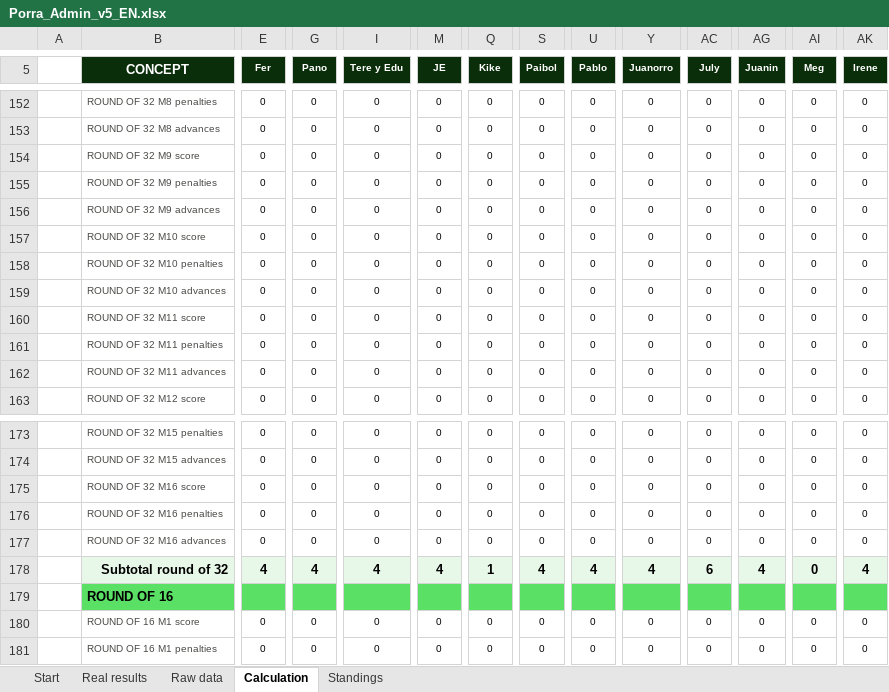
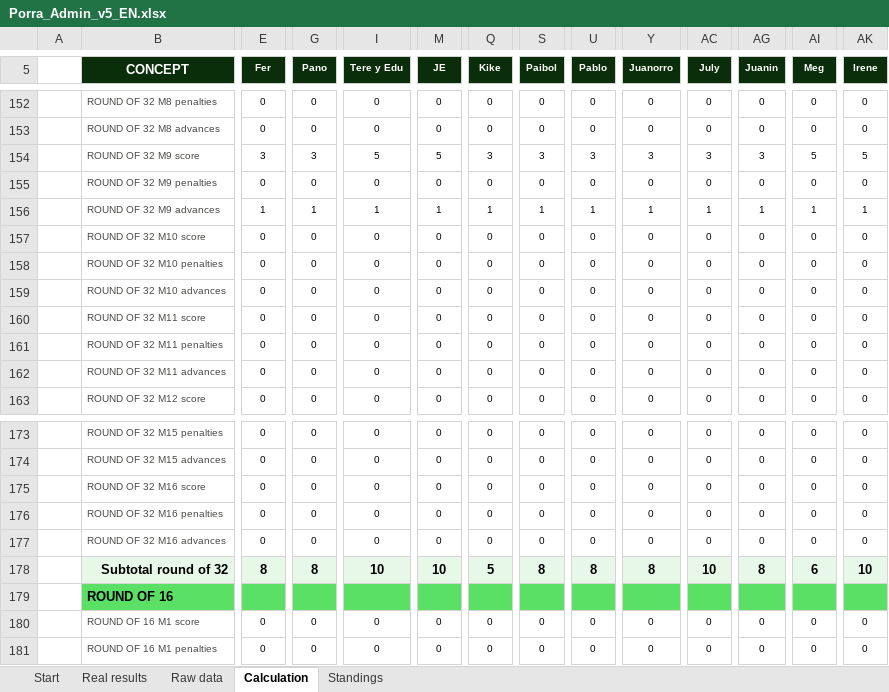
Before and after one commit to jose-reveni/porra2026, an Excel workbook: Porra_Admin_v5_EN.xlsx, sheet Calculation, drawn as a sheet; only a part is shown, gaps mark what is left out; values as stored, in another font and other column widths than the file's, no borders; charts and pictures not drawn; the diff covers the shown part only; the diff names each change by its address in the sheet, - before the commit and + after, or states it on an @@ line.

```diff
--- a/Porra_Admin_v5_EN.xlsx (sheet Calculation)
+++ b/Porra_Admin_v5_EN.xlsx (sheet Calculation)
-E154 (Fer): 0
+E154 (Fer): 3
-G154 (Pano): 0
+G154 (Pano): 3
-I154 (Tere y Edu): 0
+I154 (Tere y Edu): 5
-M154 (JE): 0
+M154 (JE): 5
-Q154 (Kike): 0
+Q154 (Kike): 3
-S154 (Paibol): 0
+S154 (Paibol): 3
-U154 (Pablo): 0
+U154 (Pablo): 3
-Y154 (Juanorro): 0
+Y154 (Juanorro): 3
-AC154 (July): 0
+AC154 (July): 3
-AG154 (Juanin): 0
+AG154 (Juanin): 3
-AI154 (Meg): 0
+AI154 (Meg): 5
-AK154 (Irene): 0
+AK154 (Irene): 5
-E156 (Fer): 0
+E156 (Fer): 1
-G156 (Pano): 0
+G156 (Pano): 1
-I156 (Tere y Edu): 0
+I156 (Tere y Edu): 1
-M156 (JE): 0
+M156 (JE): 1
-Q156 (Kike): 0
+Q156 (Kike): 1
-S156 (Paibol): 0
+S156 (Paibol): 1
-U156 (Pablo): 0
+U156 (Pablo): 1
-Y156 (Juanorro): 0
+Y156 (Juanorro): 1
-AC156 (July): 0
+AC156 (July): 1
-AG156 (Juanin): 0
+AG156 (Juanin): 1
-AI156 (Meg): 0
+AI156 (Meg): 1
-AK156 (Irene): 0
+AK156 (Irene): 1
-E178 (Fer): 4
+E178 (Fer): 8
-G178 (Pano): 4
+G178 (Pano): 8
-I178 (Tere y Edu): 4
+I178 (Tere y Edu): 10
-M178 (JE): 4
+M178 (JE): 10
-Q178 (Kike): 1
+Q178 (Kike): 5
-S178 (Paibol): 4
+S178 (Paibol): 8
-U178 (Pablo): 4
+U178 (Pablo): 8
-Y178 (Juanorro): 4
+Y178 (Juanorro): 8
-AC178 (July): 6
+AC178 (July): 10
-AG178 (Juanin): 4
+AG178 (Juanin): 8
-AI178 (Meg): 0
+AI178 (Meg): 6
-AK178 (Irene): 4
+AK178 (Irene): 10
```
Also changed, not shown: 53 edited cells elsewhere in this sheet, sheet Standings, sheet Real results, 1 other file.
